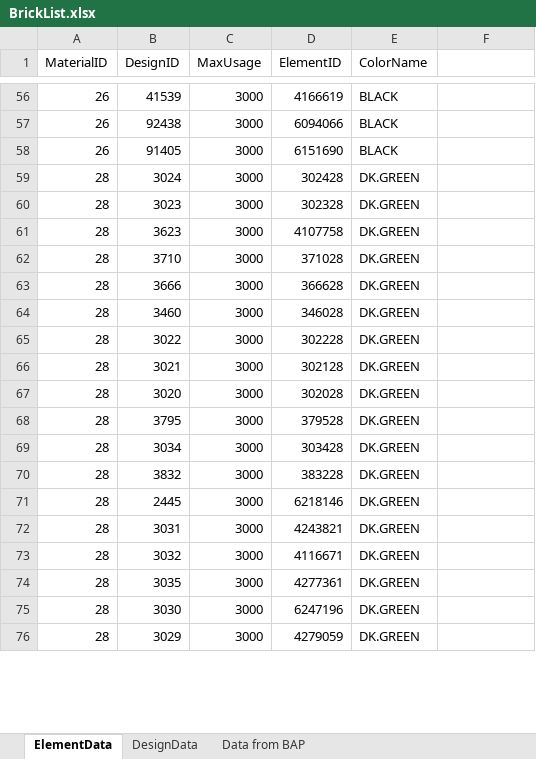
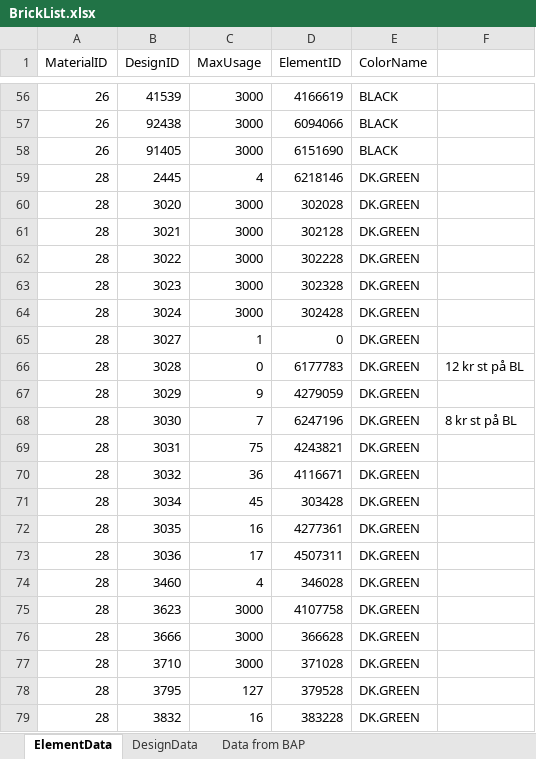
Before and after one commit to henrikzwomp/BrickMapMaker, an Excel workbook: BrickMapMaker/BrickList.xlsx, sheet ElementData, drawn as a sheet; only a part is shown, gaps mark what is left out; values as stored, in another font and other column widths than the file's, no borders; removed rows and columns are numbered as before the commit, all else as after; the diff covers the shown part only; the diff names each change by its address in the sheet, - before the commit and + after, or states it on an @@ line.

Commit message:
Added Max usage feature

```diff
--- a/BrickMapMaker/BrickList.xlsx (sheet ElementData)
+++ b/BrickMapMaker/BrickList.xlsx (sheet ElementData)
+row 59: 28 | 2445 | 4 | 6218146 | DK.GREEN
@@ row 67 moved to row 60: 28 @@
@@ row 66 moved to row 61: 28 @@
@@ row 65 moved to row 62: 28 @@
+row 63: 28 | 3023 | 3000 | 302328 | DK.GREEN
-B65 (DesignID): 3023
+B65 (DesignID): 3027
-C65 (MaxUsage): 3000
+C65 (MaxUsage): 1
-D65 (ElementID): 302328
+D65 (ElementID): 0
+row 66: 28 | 3028 | 0 | 6177783 | DK.GREEN | 12 kr st på BL
+row 67: 28 | 3029 | 9 | 4279059 | DK.GREEN
+row 68: 28 | 3030 | 7 | 6247196 | DK.GREEN | 8 kr st på BL
+row 69: 28 | 3031 | 75 | 4243821 | DK.GREEN
+row 70: 28 | 3032 | 36 | 4116671 | DK.GREEN
+row 71: 28 | 3034 | 45 | 303428 | DK.GREEN
+row 72: 28 | 3035 | 16 | 4277361 | DK.GREEN
+row 73: 28 | 3036 | 17 | 4507311 | DK.GREEN
+row 74: 28 | 3460 | 4 | 346028 | DK.GREEN
@@ row 63 moved to row 76: 28 @@
-row 64: 28 | 3460 | 3000 | 346028 | DK.GREEN
-C78 (MaxUsage): 3000
+C78 (MaxUsage): 127
-row 69: 28 | 3034 | 3000 | 303428 | DK.GREEN
-C79 (MaxUsage): 3000
+C79 (MaxUsage): 16
-row 71: 28 | 2445 | 3000 | 6218146 | DK.GREEN
-row 72: 28 | 3031 | 3000 | 4243821 | DK.GREEN
-row 73: 28 | 3032 | 3000 | 4116671 | DK.GREEN
-row 74: 28 | 3035 | 3000 | 4277361 | DK.GREEN
-row 75: 28 | 3030 | 3000 | 6247196 | DK.GREEN
-row 76: 28 | 3029 | 3000 | 4279059 | DK.GREEN
```
Also changed, not shown: 1 added row, 3 removed rows and 3 edited cells elsewhere in this sheet, 4 other files.
